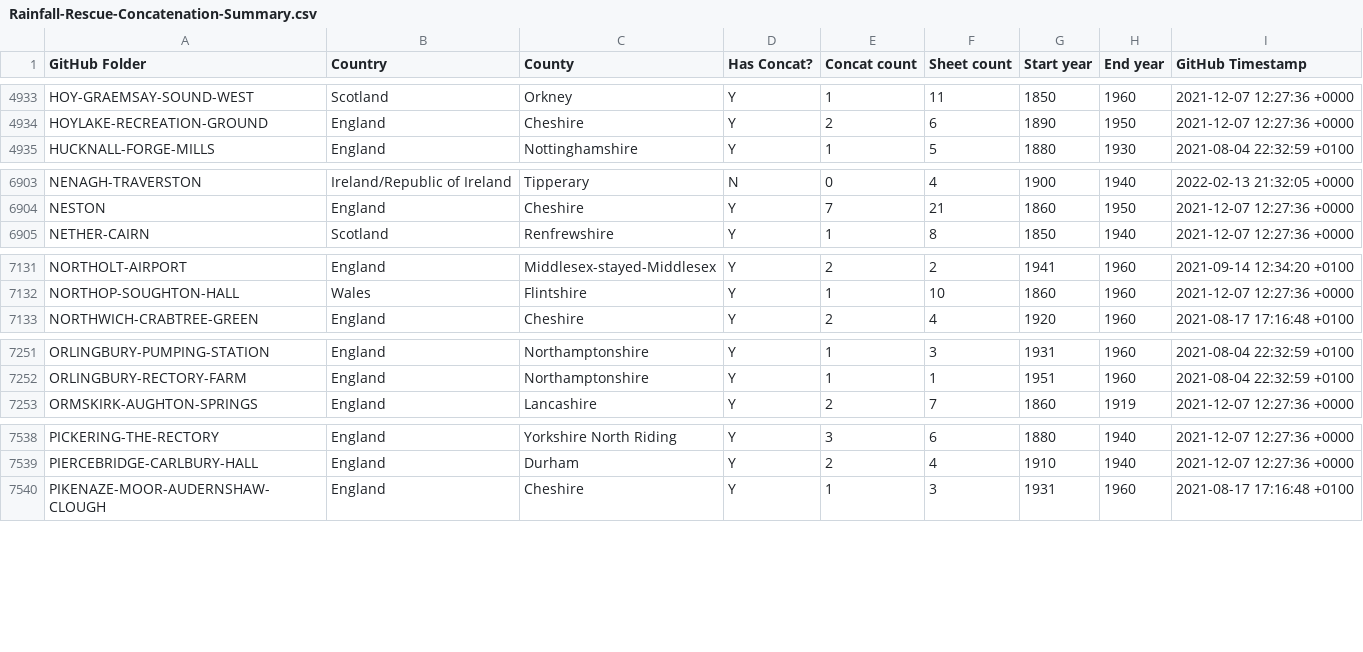
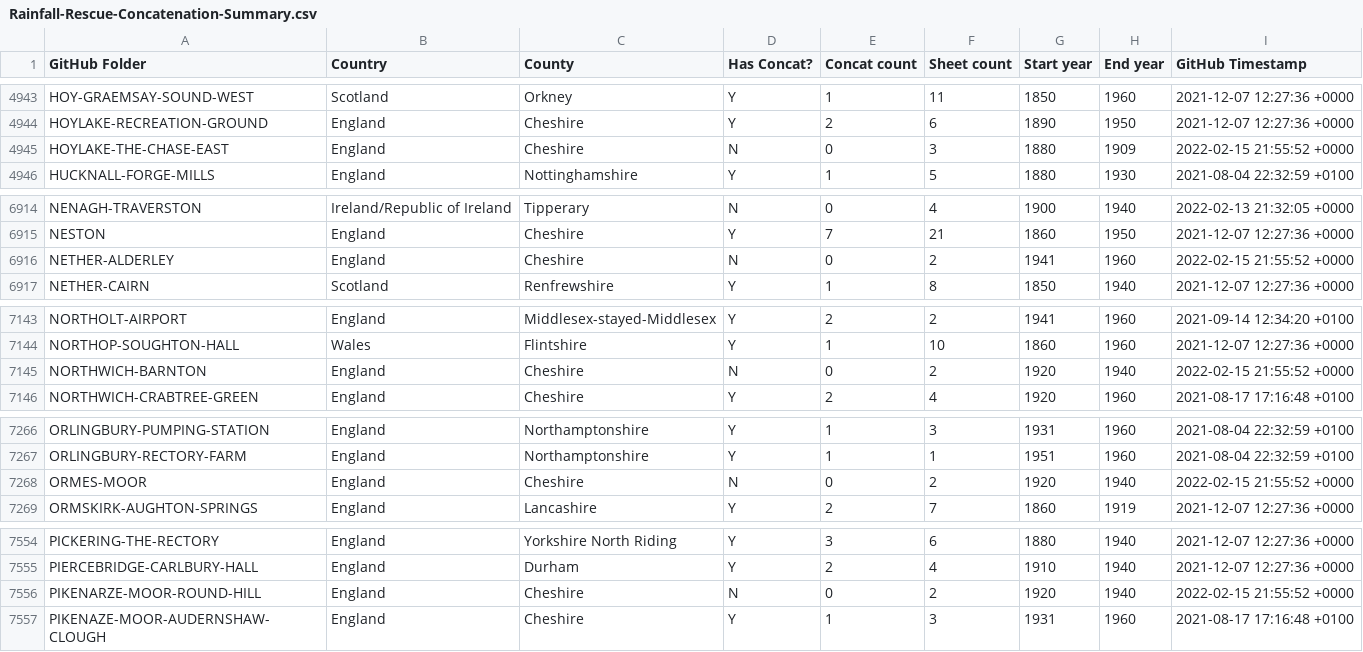
Before and after one commit to rjmeats/BritishRainfall, a CSV file: Locations/Rainfall-Rescue-Concatenation-Summary.csv, drawn as a sheet; only a part is shown, gaps mark what is left out; the diff covers the shown part only; the diff names each change by its address in the sheet, - before the commit and + after, or states it on an @@ line.

```diff
--- a/Locations/Rainfall-Rescue-Concatenation-Summary.csv
+++ b/Locations/Rainfall-Rescue-Concatenation-Summary.csv
+row 4945: HOYLAKE-THE-CHASE-EAST | England | Cheshire | N | 0 | 3 | 1880 | 1909 | 2022-02-15 21:55:52 +0000
+row 6916: NETHER-ALDERLEY | England | Cheshire | N | 0 | 2 | 1941 | 1960 | 2022-02-15 21:55:52 +0000
+row 7145: NORTHWICH-BARNTON | England | Cheshire | N | 0 | 2 | 1920 | 1940 | 2022-02-15 21:55:52 +0000
+row 7268: ORMES-MOOR | England | Cheshire | N | 0 | 2 | 1920 | 1940 | 2022-02-15 21:55:52 +0000
+row 7556: PIKENARZE-MOOR-ROUND-HILL | England | Cheshire | N | 0 | 2 | 1920 | 1940 | 2022-02-15 21:55:52 +0000
```
Also changed, not shown: 14 added rows elsewhere in this file, 8 other files.
